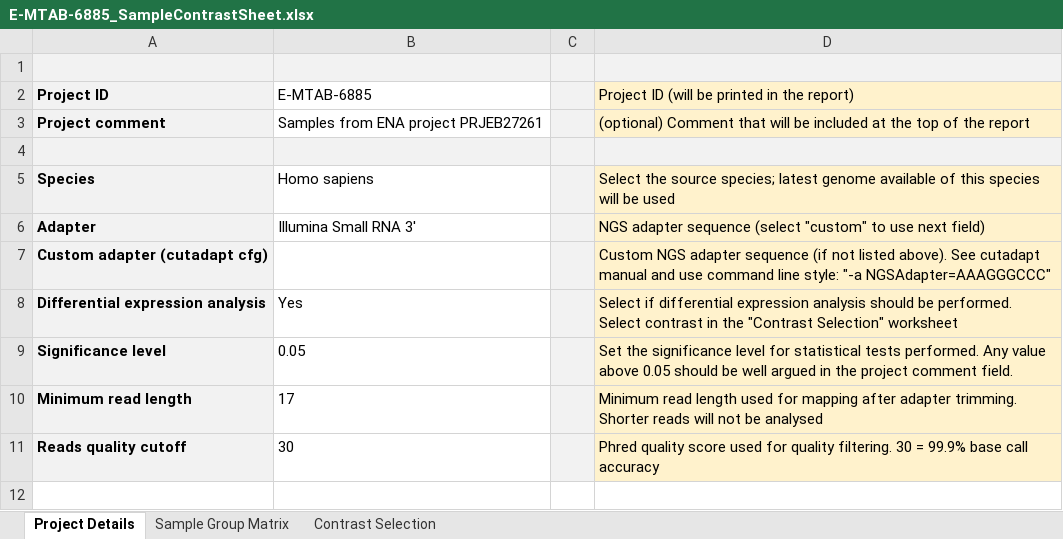
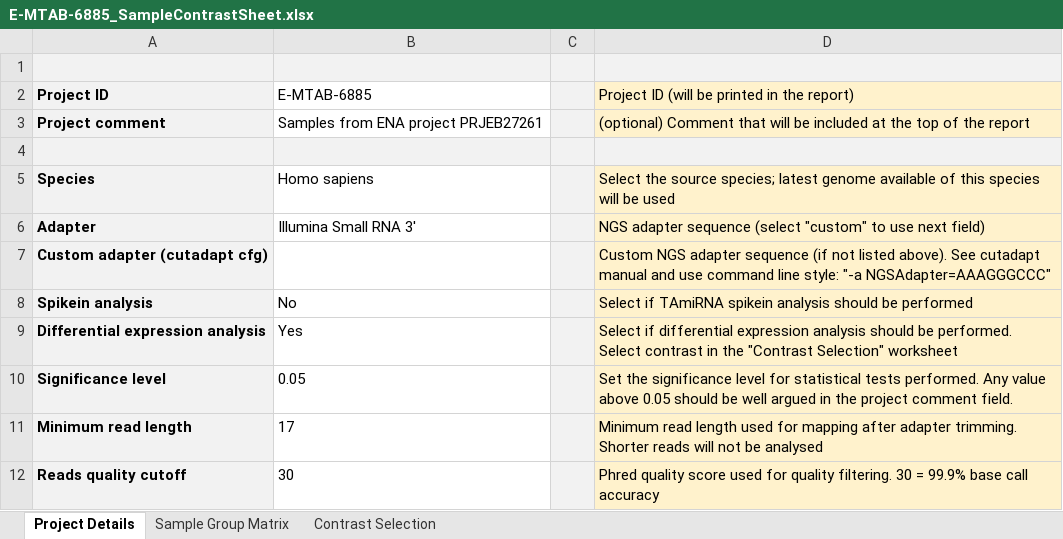
Before and after one commit to tamirna/miND, an Excel workbook: examples/E-MTAB-6885_SampleContrastSheet.xlsx, sheet Project Details, drawn as a sheet; values as stored, in another font and other column widths than the file's, no borders; charts and pictures not drawn; the diff names each change by its address in the sheet, - before the commit and + after, or states it on an @@ line.

```diff
--- a/examples/E-MTAB-6885_SampleContrastSheet.xlsx (sheet Project Details)
+++ b/examples/E-MTAB-6885_SampleContrastSheet.xlsx (sheet Project Details)
+row 8: Spikein analysis | No |  | Select if TAmiRNA spikein analysis should be performed
```
Also changed, not shown: sheet Sample Group Matrix, SampleContrastSheet.example.xlsx.
